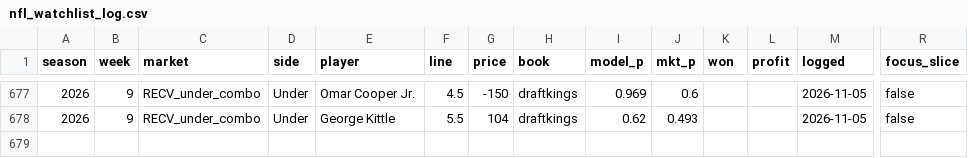
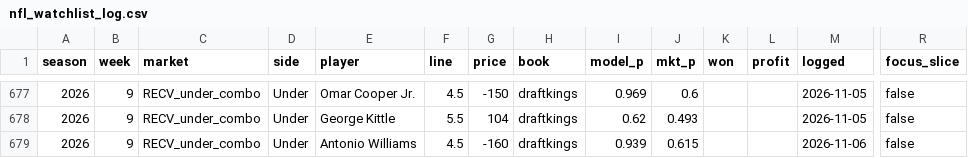
Before and after one commit to zslater2-collab/Ozzie, a CSV file: nfl_watchlist_log.csv, drawn as a sheet; only a part is shown, gaps mark what is left out; rows hold the shown columns only; the diff names each change by its address in the sheet, - before the commit and + after, or states it on an @@ line.

```diff
--- a/nfl_watchlist_log.csv
+++ b/nfl_watchlist_log.csv
+row 679: 2026 | 9 | RECV_under_combo | Under | Antonio Williams | 4.5 | -160 | draftkings | 0.939 | 0.615 |  |  | 2026-11-06 | false
```
Also changed, not shown: 1 other file.
